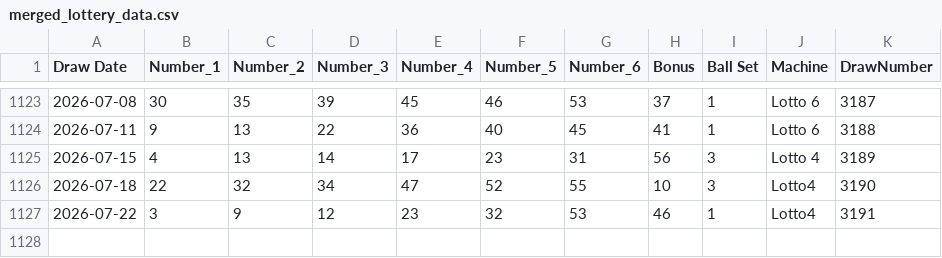
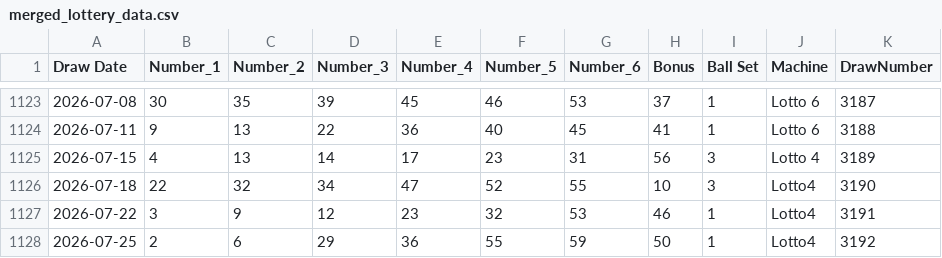
Before and after one commit to KrisRz/Ultimate-AI-Powered-Lottery-Prediction-System, a CSV file: data/merged_lottery_data.csv, drawn as a sheet; only a part is shown, gaps mark what is left out.

```diff
--- a/data/merged_lottery_data.csv
+++ b/data/merged_lottery_data.csv
@@ -1127 +1127,2 @@ Draw Date,Number_1,Number_2,Number_3,Number_4,Number_5,Number_6,Bonus,Ball Set,M
 2026-07-22,3,9,12,23,32,53,46,1,Lotto4,3191
+2026-07-25,2,6,29,36,55,59,50,1,Lotto4,3192
```
Also changed, not shown: data/lotto_full_history.csv, data/prize_tiers.csv.
